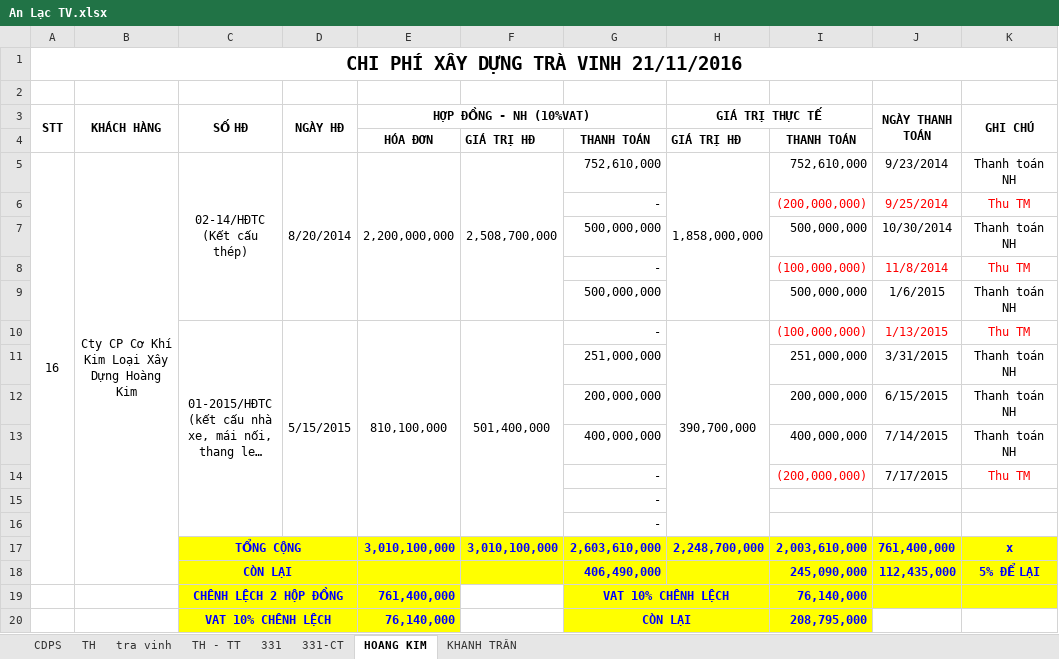
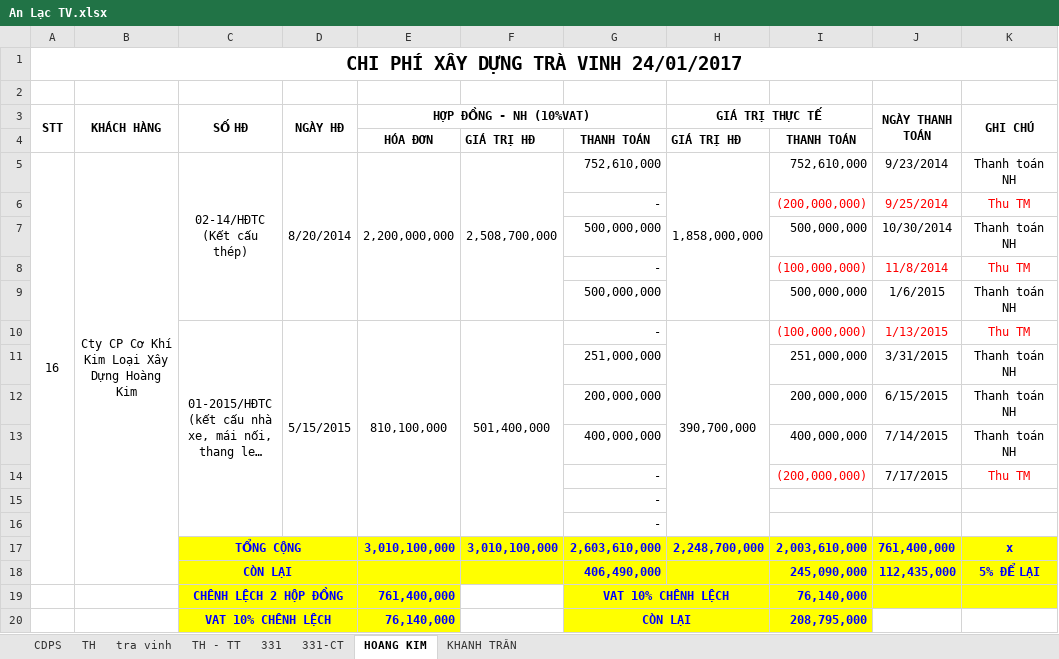
Before and after one commit to vuphuong11/AN-LAC-TV, an Excel workbook: SO SACH/2016/An Lạc TV.xlsx, sheet HOANG KIM, drawn as a sheet; long unchanged cells end in …; values as stored, in another font and other column widths than the file's, no borders; the diff names each change by its address in the sheet, - before the commit and + after, or states it on an @@ line.

```diff
--- a/SO SACH/2016/An Lạc TV.xlsx (sheet HOANG KIM)
+++ b/SO SACH/2016/An Lạc TV.xlsx (sheet HOANG KIM)
-A1 (STT): CHI PHÍ XÂY DỰNG TRÀ VINH 21/11/2016
+A1 (STT): CHI PHÍ XÂY DỰNG TRÀ VINH 24/01/2017
```
Also changed, not shown: sheet TH - TT, sheet tra vinh, formulas that keep their value, 3 other files.
